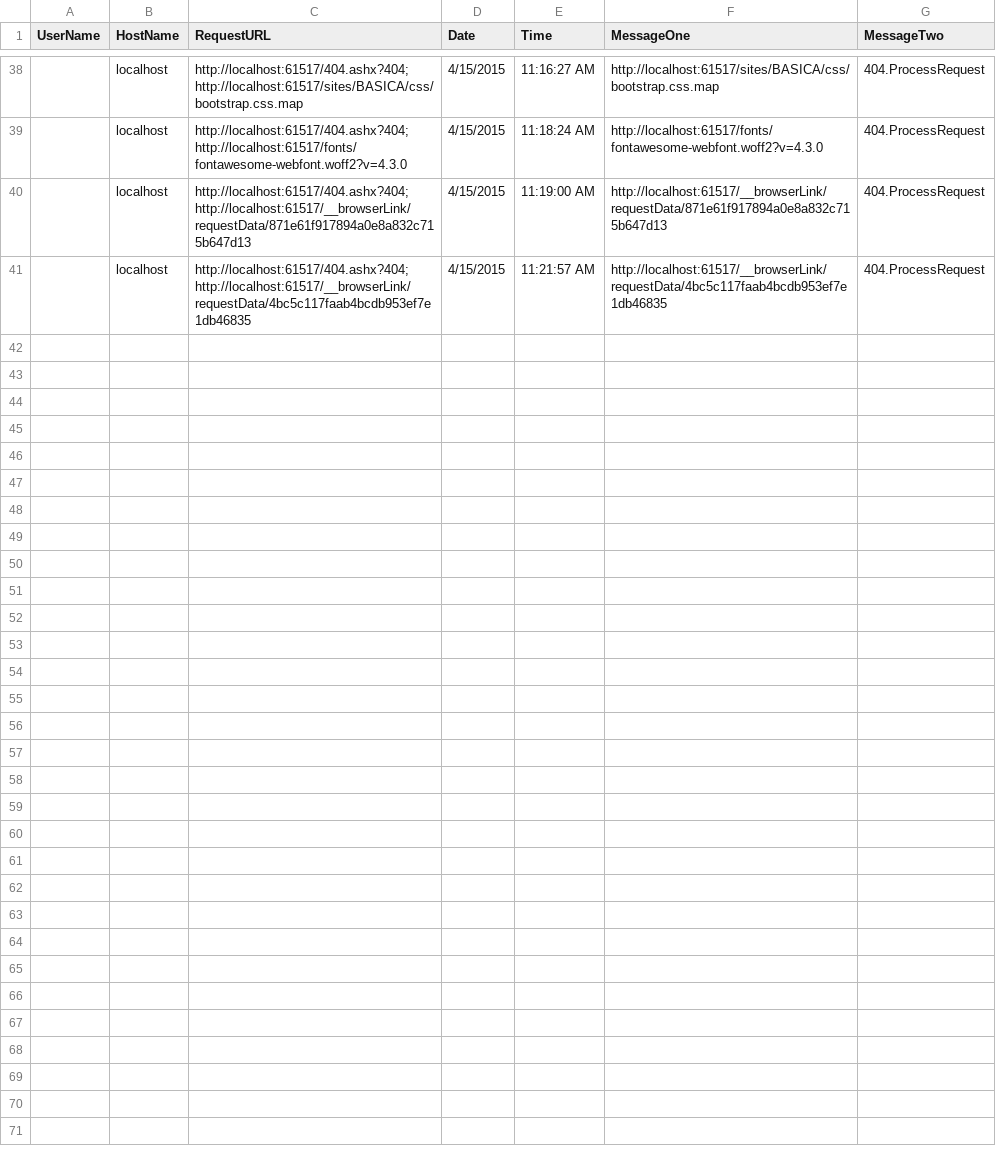
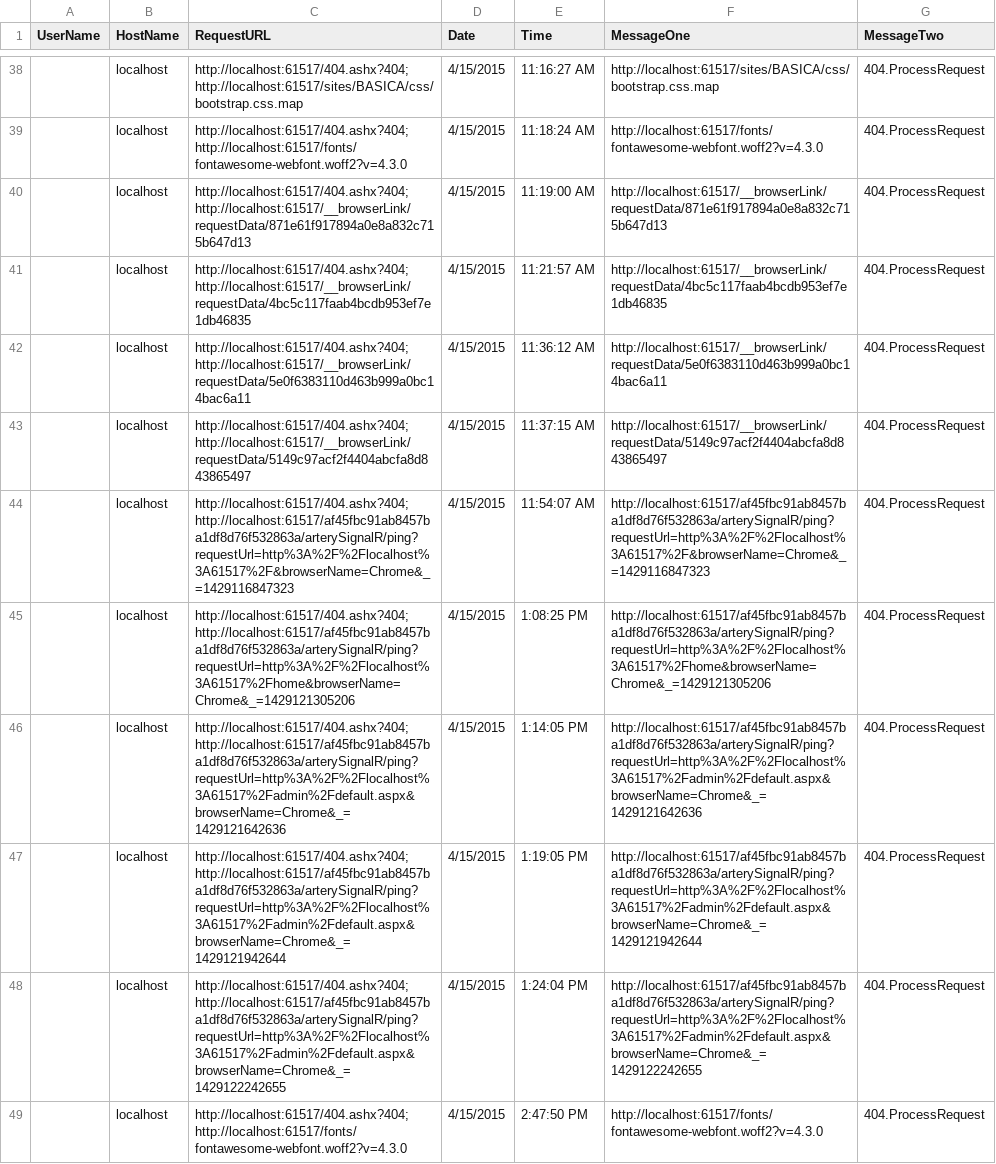
Before and after one commit to markhazleton/WebProjectMechanics, a CSV file: web2010/App_Data/Log/wpm404.csv, drawn as a sheet; only a part is shown, gaps mark what is left out; the diff covers the shown part only.

```diff
--- a/web2010/App_Data/Log/wpm404.csv
+++ b/web2010/App_Data/Log/wpm404.csv
@@ -41 +41,9 @@
 "","localhost","http://localhost:61517/404.ashx?404;http://localhost:61517/__browserLink/requestData/4bc5c117faab4bcdb953ef7e1db46835","4/15/2015","11:21:57 AM","http://localhost:61517/__browserLink/requestData/4bc5c117faab4bcdb953ef7e1db46835","404.ProcessRequest"
+"","localhost","http://localhost:61517/404.ashx?404;http://localhost:61517/__browserLink/requestData/5e0f6383110d463b999a0bc14bac6a11","4/15/2015","11:36:12 AM","http://localhost:61517/__browserLink/requestData/5e0f6383110d463b999a0bc14bac6a11","404.ProcessRequest"
+"","localhost","http://localhost:61517/404.ashx?404;http://localhost:61517/__browserLink/requestData/5149c97acf2f4404abcfa8d843865497","4/15/2015","11:37:15 AM","http://localhost:61517/__browserLink/requestData/5149c97acf2f4404abcfa8d843865497","404.ProcessRequest"
+"","localhost","http://localhost:61517/404.ashx?404;http://localhost:61517/af45fbc91ab8457ba1df8d76f532863a/arterySignalR/ping?requestUrl=http%3A%2F%2Flocalhost%3A61517%2F&browserName=Chrome&_=1429116847323","4/15/2015","11:54:07 AM","http://localhost:61517/af45fbc91ab8457ba1df8d76f532863a/arterySignalR/ping?requestUrl=http%3A%2F%2Flocalhost%3A61517%2F&browserName=Chrome&_=1429116847323","404.ProcessRequest"
+"","localhost","http://localhost:61517/404.ashx?404;http://localhost:61517/af45fbc91ab8457ba1df8d76f532863a/arterySignalR/ping?requestUrl=http%3A%2F%2Flocalhost%3A61517%2Fhome&browserName=Chrome&_=1429121305206","4/15/2015","1:08:25 PM","http://localhost:61517/af45fbc91ab8457ba1df8d76f532863a/arterySignalR/ping?requestUrl=http%3A%2F%2Flocalhost%3A61517%2Fhome&browserName=Chrome&_=1429121305206","404.ProcessRequest"
+"","localhost","http://localhost:61517/404.ashx?404;http://localhost:61517/af45fbc91ab8457ba1df8d76f532863a/arterySignalR/ping?requestUrl=http%3A%2F%2Flocalhost%3A61517%2Fadmin%2Fdefault.aspx&browserName=Chrome&_=1429121642636","4/15/2015","1:14:05 PM","http://localhost:61517/af45fbc91ab8457ba1df8d76f532863a/arterySignalR/ping?requestUrl=http%3A%2F%2Flocalhost%3A61517%2Fadmin%2Fdefault.aspx&browserName=Chrome&_=1429121642636","404.ProcessRequest"
+"","localhost","http://localhost:61517/404.ashx?404;http://localhost:61517/af45fbc91ab8457ba1df8d76f532863a/arterySignalR/ping?requestUrl=http%3A%2F%2Flocalhost%3A61517%2Fadmin%2Fdefault.aspx&browserName=Chrome&_=1429121942644","4/15/2015","1:19:05 PM","http://localhost:61517/af45fbc91ab8457ba1df8d76f532863a/arterySignalR/ping?requestUrl=http%3A%2F%2Flocalhost%3A61517%2Fadmin%2Fdefault.aspx&browserName=Chrome&_=1429121942644","404.ProcessRequest"
+"","localhost","http://localhost:61517/404.ashx?404;http://localhost:61517/af45fbc91ab8457ba1df8d76f532863a/arterySignalR/ping?requestUrl=http%3A%2F%2Flocalhost%3A61517%2Fadmin%2Fdefault.aspx&browserName=Chrome&_=1429122242655","4/15/2015","1:24:04 PM","http://localhost:61517/af45fbc91ab8457ba1df8d76f532863a/arterySignalR/ping?requestUrl=http%3A%2F%2Flocalhost%3A61517%2Fadmin%2Fdefault.aspx&browserName=Chrome&_=1429122242655","404.ProcessRequest"
+"","localhost","http://localhost:61517/404.ashx?404;http://localhost:61517/fonts/fontawesome-webfont.woff2?v=4.3.0","4/15/2015","2:47:50 PM","http://localhost:61517/fonts/fontawesome-webfont.woff2?v=4.3.0","404.ProcessRequest"
```
Also changed, not shown: 8 added rows elsewhere in this file, web2010/App_Data/Log/pmAccess.csv, 18 other files.
